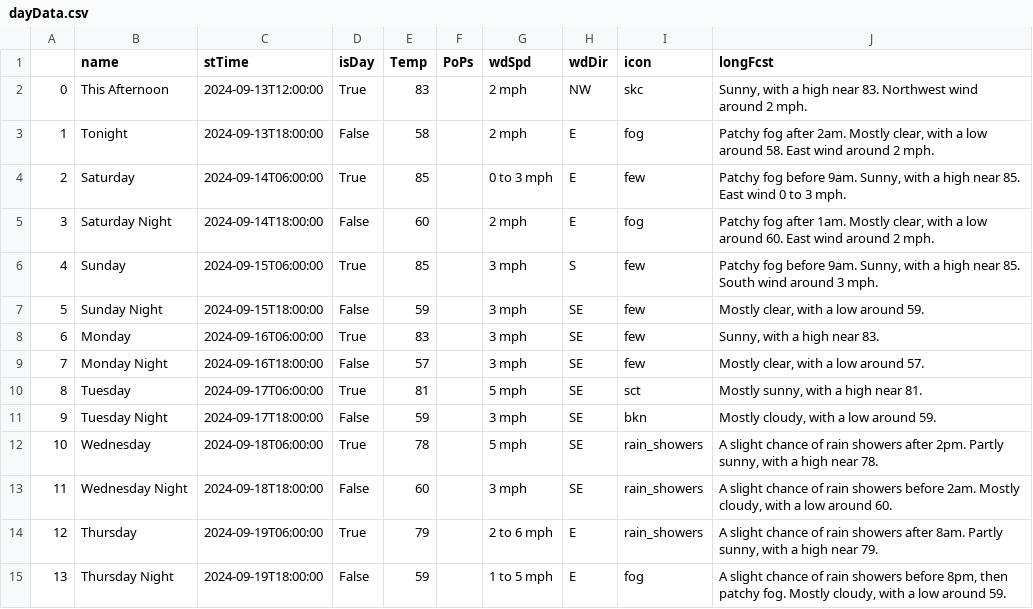
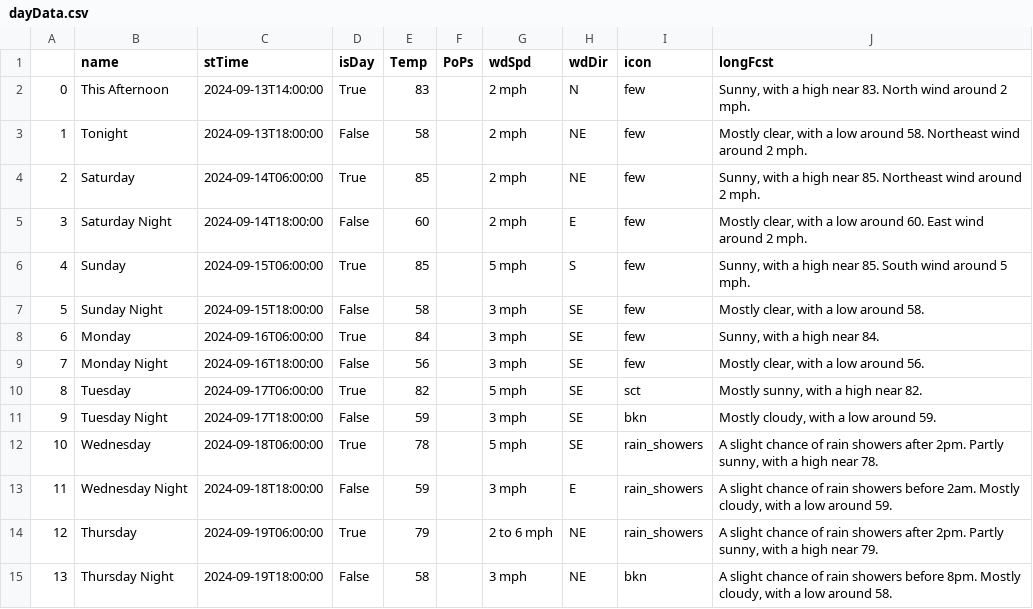
Before and after one commit to avinasharavind/weather-dashboard, a CSV file: static/files/dayData.csv, drawn as a sheet.

```diff
--- a/static/files/dayData.csv
+++ b/static/files/dayData.csv
@@ -1,15 +1,15 @@
 ,name,stTime,isDay,Temp,PoPs,wdSpd,wdDir,icon,longFcst
-0,This Afternoon,2024-09-13T12:00:00,True,83,,2 mph,NW,skc,"Sunny, with a high near 83. Northwest wind around 2 mph."
-1,Tonight,2024-09-13T18:00:00,False,58,,2 mph,E,fog,"Patchy fog after 2am. Mostly clear, with a low around 58. East wind around 2 mph."
-2,Saturday,2024-09-14T06:00:00,True,85,,0 to 3 mph,E,few,"Patchy fog before 9am. Sunny, with a high near 85. East wind 0 to 3 mph."
-3,Saturday Night,2024-09-14T18:00:00,False,60,,2 mph,E,fog,"Patchy fog after 1am. Mostly clear, with a low around 60. East wind around 2 mph."
-4,Sunday,2024-09-15T06:00:00,True,85,,3 mph,S,few,"Patchy fog before 9am. Sunny, with a high near 85. South wind around 3 mph."
-5,Sunday Night,2024-09-15T18:00:00,False,59,,3 mph,SE,few,"Mostly clear, with a low around 59."
-6,Monday,2024-09-16T06:00:00,True,83,,3 mph,SE,few,"Sunny, with a high near 83."
-7,Monday Night,2024-09-16T18:00:00,False,57,,3 mph,SE,few,"Mostly clear, with a low around 57."
-8,Tuesday,2024-09-17T06:00:00,True,81,,5 mph,SE,sct,"Mostly sunny, with a high near 81."
+0,This Afternoon,2024-09-13T14:00:00,True,83,,2 mph,N,few,"Sunny, with a high near 83. North wind around 2 mph."
+1,Tonight,2024-09-13T18:00:00,False,58,,2 mph,NE,few,"Mostly clear, with a low around 58. Northeast wind around 2 mph."
+2,Saturday,2024-09-14T06:00:00,True,85,,2 mph,NE,few,"Sunny, with a high near 85. Northeast wind around 2 mph."
+3,Saturday Night,2024-09-14T18:00:00,False,60,,2 mph,E,few,"Mostly clear, with a low around 60. East wind around 2 mph."
+4,Sunday,2024-09-15T06:00:00,True,85,,5 mph,S,few,"Sunny, with a high near 85. South wind around 5 mph."
+5,Sunday Night,2024-09-15T18:00:00,False,58,,3 mph,SE,few,"Mostly clear, with a low around 58."
+6,Monday,2024-09-16T06:00:00,True,84,,3 mph,SE,few,"Sunny, with a high near 84."
+7,Monday Night,2024-09-16T18:00:00,False,56,,3 mph,SE,few,"Mostly clear, with a low around 56."
+8,Tuesday,2024-09-17T06:00:00,True,82,,5 mph,SE,sct,"Mostly sunny, with a high near 82."
 9,Tuesday Night,2024-09-17T18:00:00,False,59,,3 mph,SE,bkn,"Mostly cloudy, with a low around 59."
 10,Wednesday,2024-09-18T06:00:00,True,78,,5 mph,SE,rain_showers,"A slight chance of rain showers after 2pm. Partly sunny, with a high near 78."
-11,Wednesday Night,2024-09-18T18:00:00,False,60,,3 mph,SE,rain_showers,"A slight chance of rain showers before 2am. Mostly cloudy, with a low around 60."
-12,Thursday,2024-09-19T06:00:00,True,79,,2 to 6 mph,E,rain_showers,"A slight chance of rain showers after 8am. Partly sunny, with a high near 79."
-13,Thursday Night,2024-09-19T18:00:00,False,59,,1 to 5 mph,E,fog,"A slight chance of rain showers before 8pm, then patchy fog. Mostly cloudy, with a low around 59."
+11,Wednesday Night,2024-09-18T18:00:00,False,59,,3 mph,E,rain_showers,"A slight chance of rain showers before 2am. Mostly cloudy, with a low around 59."
+12,Thursday,2024-09-19T06:00:00,True,79,,2 to 6 mph,NE,rain_showers,"A slight chance of rain showers after 2pm. Partly sunny, with a high near 79."
+13,Thursday Night,2024-09-19T18:00:00,False,58,,3 mph,NE,bkn,"A slight chance of rain showers before 8pm. Mostly cloudy, with a low around 58."
```
Also changed, not shown: static/files/hourData.csv, 6 other files.
